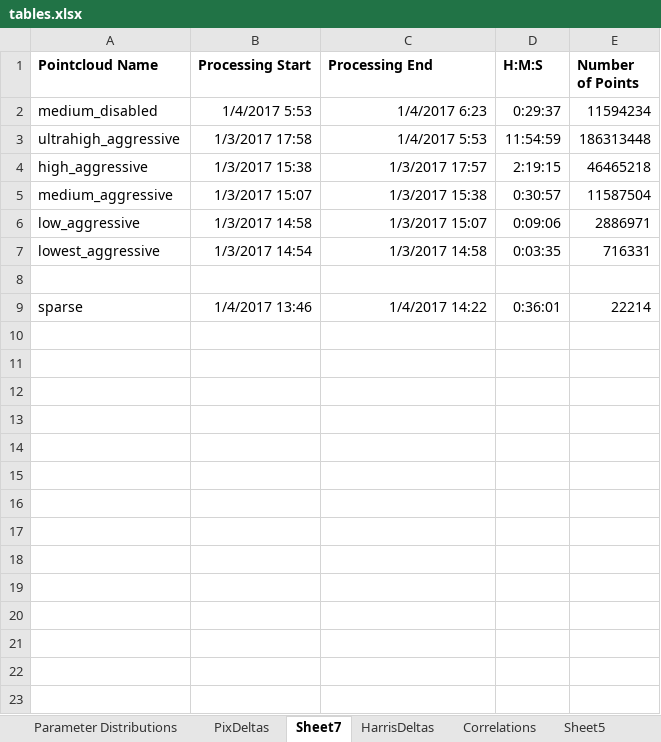
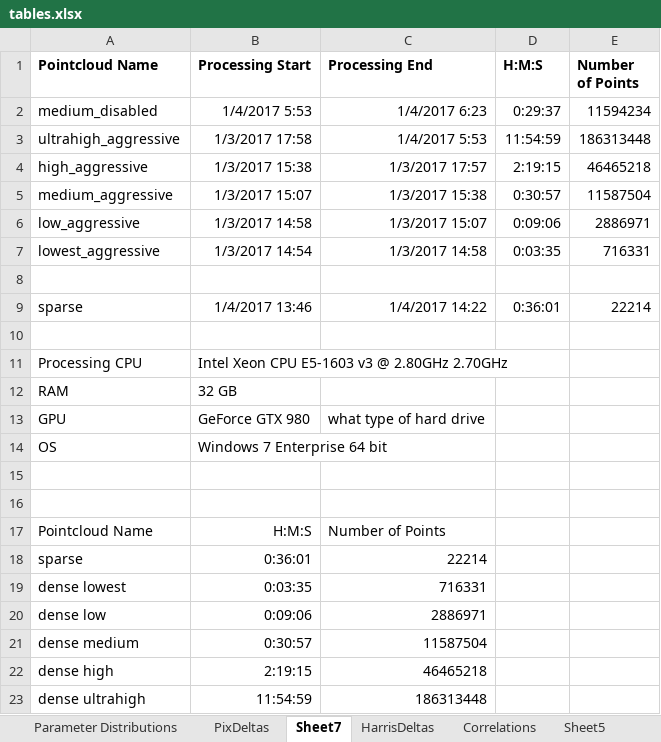
Before and after one commit to hokiespurs/SimUAS, an Excel workbook: doc/Paper1/tab/tables.xlsx, sheet Sheet7, drawn as a sheet; values as stored, in another font and other column widths than the file's, no borders; the diff names each change by its address in the sheet, - before the commit and + after, or states it on an @@ line.

Commit message:
add results to paper 1

```diff
--- a/doc/Paper1/tab/tables.xlsx (sheet Sheet7)
+++ b/doc/Paper1/tab/tables.xlsx (sheet Sheet7)
+row 10: (empty)
+row 11: Processing CPU | Intel Xeon CPU E5-1603 v3 @ 2.80GHz 2.70GHz
+row 12: RAM | 32 GB
+row 13: GPU | GeForce GTX 980 | what type of hard drive
+row 14: OS | Windows 7 Enterprise 64 bit
+row 15: (empty)
+row 16: (empty)
+row 17: Pointcloud Name | H:M:S | Number of Points
+row 18: sparse | 0:36:01 | 22214
+row 19: dense lowest | 0:03:35 | 716331
+row 20: dense low | 0:09:06 | 2886971
+row 21: dense medium | 0:30:57 | 11587504
+row 22: dense high | 2:19:15 | 46465218
+row 23: dense ultrahigh | 11:54:59 | 186313448
```
Also changed, not shown: 22 other files.
